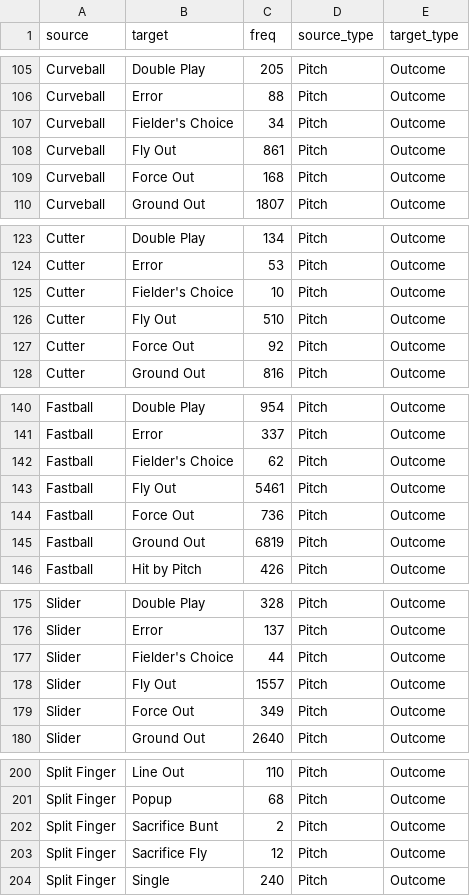
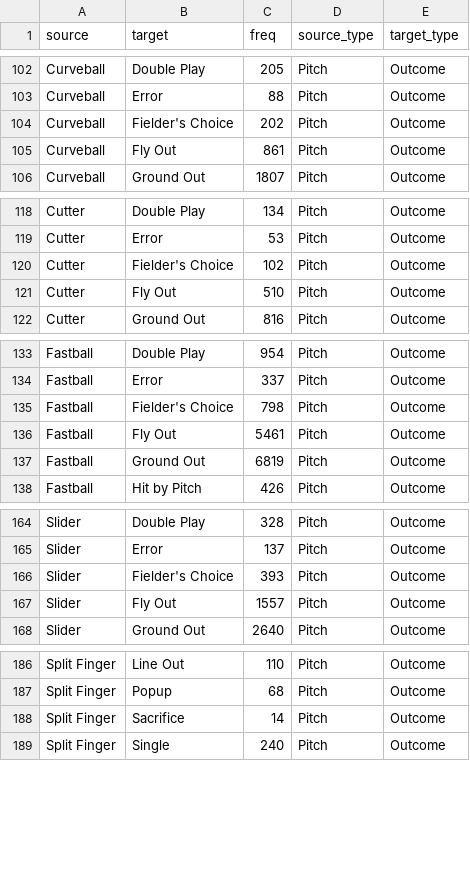
Before and after one commit to Shigenaka/INFX-562-A3, a CSV file: data/prepped/prepped_data_grouped.csv, drawn as a sheet; only a part is shown, gaps mark what is left out; the diff covers the shown part only.

```diff
--- a/data/prepped/prepped_data_grouped.csv
+++ b/data/prepped/prepped_data_grouped.csv
@@ -106,5 +103,4 @@
 "Curveball","Error",88,"Pitch","Outcome"
-"Curveball","Fielder's Choice",34,"Pitch","Outcome"
+"Curveball","Fielder's Choice",202,"Pitch","Outcome"
 "Curveball","Fly Out",861,"Pitch","Outcome"
-"Curveball","Force Out",168,"Pitch","Outcome"
 "Curveball","Ground Out",1807,"Pitch","Outcome"
@@ -124,5 +119,4 @@
 "Cutter","Error",53,"Pitch","Outcome"
-"Cutter","Fielder's Choice",10,"Pitch","Outcome"
+"Cutter","Fielder's Choice",102,"Pitch","Outcome"
 "Cutter","Fly Out",510,"Pitch","Outcome"
-"Cutter","Force Out",92,"Pitch","Outcome"
 "Cutter","Ground Out",816,"Pitch","Outcome"
@@ -141,5 +134,4 @@
 "Fastball","Error",337,"Pitch","Outcome"
-"Fastball","Fielder's Choice",62,"Pitch","Outcome"
+"Fastball","Fielder's Choice",798,"Pitch","Outcome"
 "Fastball","Fly Out",5461,"Pitch","Outcome"
-"Fastball","Force Out",736,"Pitch","Outcome"
 "Fastball","Ground Out",6819,"Pitch","Outcome"
@@ -176,5 +165,4 @@
 "Slider","Error",137,"Pitch","Outcome"
-"Slider","Fielder's Choice",44,"Pitch","Outcome"
+"Slider","Fielder's Choice",393,"Pitch","Outcome"
 "Slider","Fly Out",1557,"Pitch","Outcome"
-"Slider","Force Out",349,"Pitch","Outcome"
 "Slider","Ground Out",2640,"Pitch","Outcome"
@@ -201,4 +187,3 @@
 "Split Finger","Popup",68,"Pitch","Outcome"
-"Split Finger","Sacrifice Bunt",2,"Pitch","Outcome"
-"Split Finger","Sacrifice Fly",12,"Pitch","Outcome"
+"Split Finger","Sacrifice",14,"Pitch","Outcome"
 "Split Finger","Single",240,"Pitch","Outcome"
```
Also changed, not shown: 10 removed rows and 16 edited cells elsewhere in this file, 2 other files.
